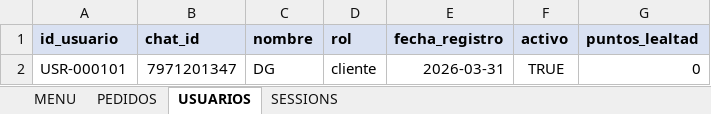
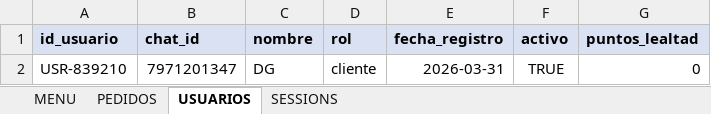
Before and after one commit to Dafcgg/DeliveryBot, an Excel workbook: Menu_DeliveryBot.xlsx, sheet USUARIOS, drawn as a sheet; values as stored, in another font and other column widths than the file's, no borders; charts and pictures not drawn; the diff names each change by its address in the sheet, - before the commit and + after, or states it on an @@ line.

```diff
--- a/Menu_DeliveryBot.xlsx (sheet USUARIOS)
+++ b/Menu_DeliveryBot.xlsx (sheet USUARIOS)
-A2 (id_usuario): USR-000101
+A2 (id_usuario): USR-839210
```
Also changed, not shown: sheet PEDIDOS, sheet MENU, sheet SESSIONS, formulas that keep their value, 2 other files.
